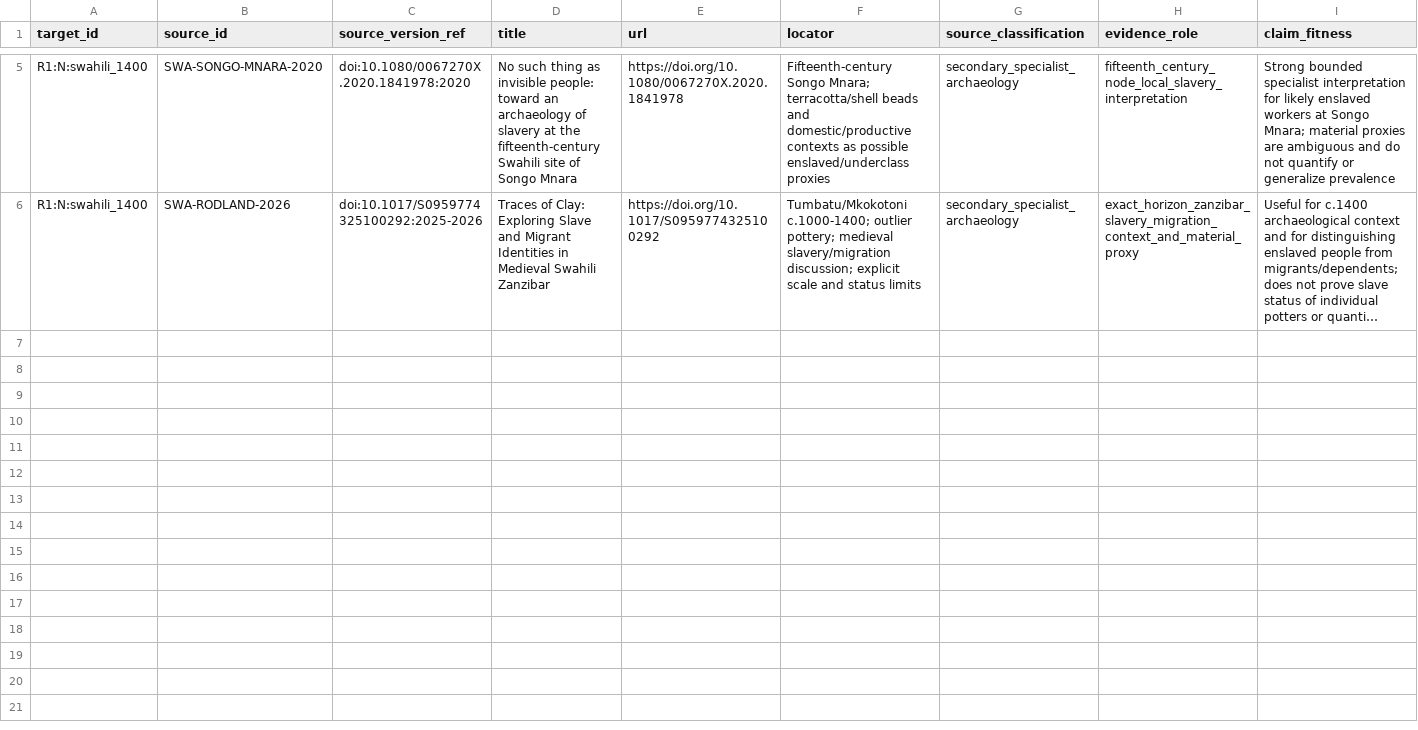
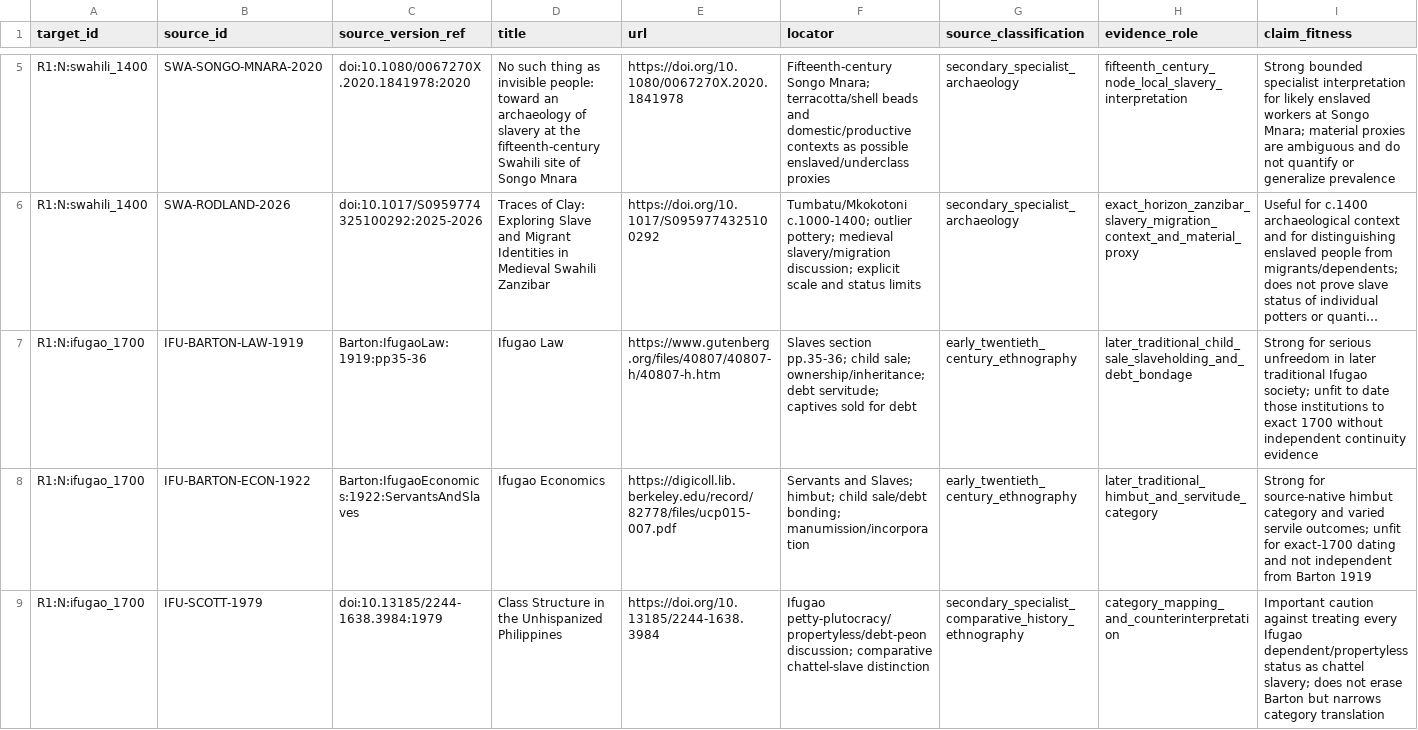
Before and after one commit to kaastumor/Slavery, a CSV file: experiments/overnight-ready-queue/source_relations.csv, drawn as a sheet; only a part is shown, gaps mark what is left out; long unchanged cells end in …; rows hold the shown columns only; the diff covers the shown part only; the diff names each change by its address in the sheet, - before the commit and + after, or states it on an @@ line.

Commit message:
Add Ifugao Stage 3 source relations

```diff
--- a/experiments/overnight-ready-queue/source_relations.csv
+++ b/experiments/overnight-ready-queue/source_relations.csv
+row 7: R1:N:ifugao_1700 | IFU-BARTON-LAW-1919 | Barton:IfugaoLaw:1919:pp35-36 | Ifugao Law | https://www.gutenberg.org/files/40807/40807-h/40807-h.htm | Slaves section pp.35-36; child sale; ownership/inheritance; debt servitude; captives sold for debt | early_twentieth_century_ethnography | later_traditional_child_sale_slaveholding_and_debt_bondage | Strong for serious unfreedom in later traditional Ifugao society; unfit to date those institutions to exact 1700 without independent continuity evidence
+row 8: R1:N:ifugao_1700 | IFU-BARTON-ECON-1922 | Barton:IfugaoEconomics:1922:ServantsAndSlaves | Ifugao Economics | https://digicoll.lib.berkeley.edu/record/82778/files/ucp015-007.pdf | Servants and Slaves; himbut; child sale/debt bonding; manumission/incorporation | early_twentieth_century_ethnography | later_traditional_himbut_and_servitude_category | Strong for source-native himbut category and varied servile outcomes; unfit for exact-1700 dating and not independent from Barton 1919
+row 9: R1:N:ifugao_1700 | IFU-SCOTT-1979 | doi:10.13185/2244-1638.3984:1979 | Class Structure in the Unhispanized Philippines | https://doi.org/10.13185/2244-1638.3984 | Ifugao petty-plutocracy/propertyless/debt-peon discussion; comparative chattel-slave distinction | secondary_specialist_comparative_history_ethnography | category_mapping_and_counterinterpretation | Important caution against treating every Ifugao dependent/propertyless status as chattel slavery; does not erase Barton but narrows category translation
```
Also changed, not shown: 2 added rows elsewhere in this file.
